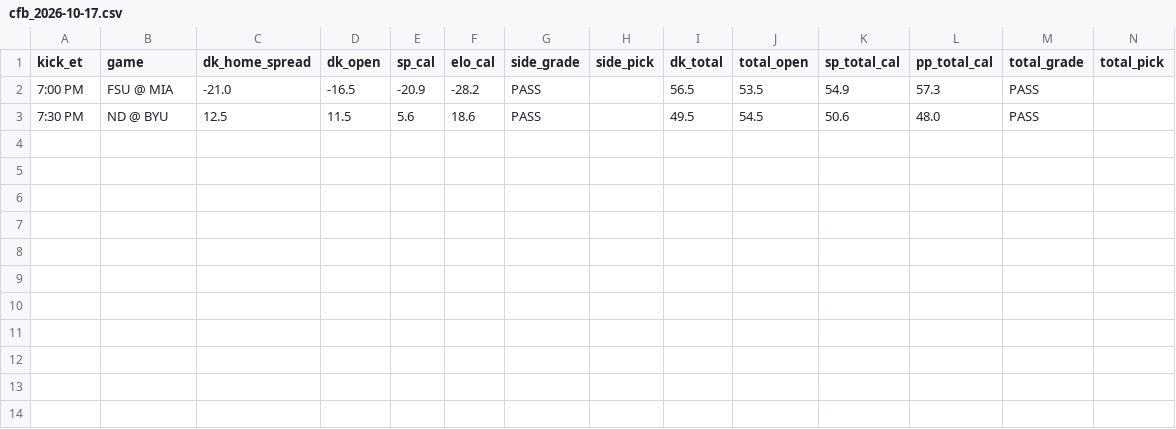
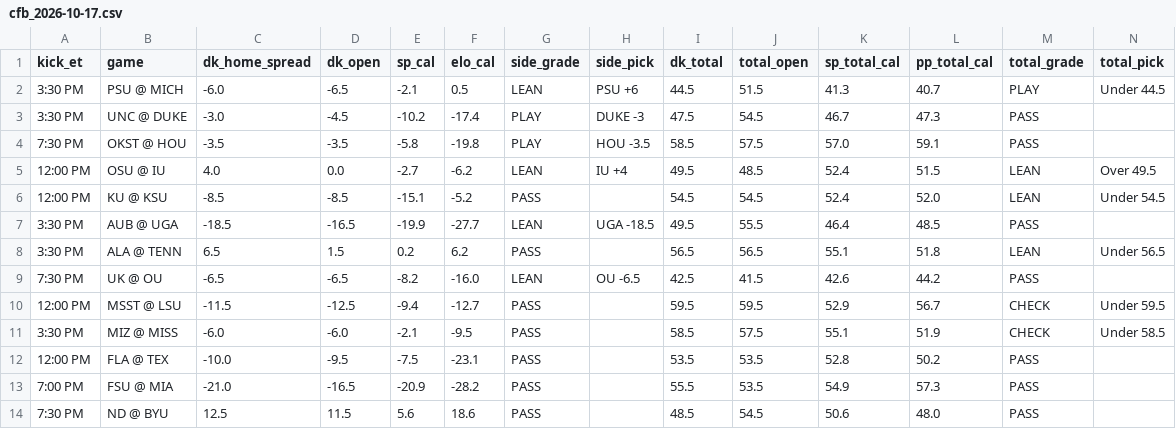
Before and after one commit to tdfarrell/betting-research, a CSV file: data/boards/cfb_2026-10-17.csv, drawn as a sheet; only a part is shown; addresses are those after the commit; rows hold the shown columns only; the diff names each change by its address in the sheet, - before the commit and + after, or states it on an @@ line.

```diff
--- a/data/boards/cfb_2026-10-17.csv
+++ b/data/boards/cfb_2026-10-17.csv
+row 2: 3:30 PM | PSU @ MICH | -6.0 | -6.5 | -2.1 | 0.5 | LEAN | PSU +6 | 44.5 | 51.5 | 41.3 | 40.7 | PLAY | Under 44.5
+row 3: 3:30 PM | UNC @ DUKE | -3.0 | -4.5 | -10.2 | -17.4 | PLAY | DUKE -3 | 47.5 | 54.5 | 46.7 | 47.3 | PASS
+row 4: 7:30 PM | OKST @ HOU | -3.5 | -3.5 | -5.8 | -19.8 | PLAY | HOU -3.5 | 58.5 | 57.5 | 57.0 | 59.1 | PASS
+row 5: 12:00 PM | OSU @ IU | 4.0 | 0.0 | -2.7 | -6.2 | LEAN | IU +4 | 49.5 | 48.5 | 52.4 | 51.5 | LEAN | Over 49.5
+row 6: 12:00 PM | KU @ KSU | -8.5 | -8.5 | -15.1 | -5.2 | PASS |  | 54.5 | 54.5 | 52.4 | 52.0 | LEAN | Under 54.5
+row 7: 3:30 PM | AUB @ UGA | -18.5 | -16.5 | -19.9 | -27.7 | LEAN | UGA -18.5 | 49.5 | 55.5 | 46.4 | 48.5 | PASS
+row 8: 3:30 PM | ALA @ TENN | 6.5 | 1.5 | 0.2 | 6.2 | PASS |  | 56.5 | 56.5 | 55.1 | 51.8 | LEAN | Under 56.5
+row 9: 7:30 PM | UK @ OU | -6.5 | -6.5 | -8.2 | -16.0 | LEAN | OU -6.5 | 42.5 | 41.5 | 42.6 | 44.2 | PASS
+row 10: 12:00 PM | MSST @ LSU | -11.5 | -12.5 | -9.4 | -12.7 | PASS |  | 59.5 | 59.5 | 52.9 | 56.7 | CHECK | Under 59.5
+row 11: 3:30 PM | MIZ @ MISS | -6.0 | -6.0 | -2.1 | -9.5 | PASS |  | 58.5 | 57.5 | 55.1 | 51.9 | CHECK | Under 58.5
+row 12: 12:00 PM | FLA @ TEX | -10.0 | -9.5 | -7.5 | -23.1 | PASS |  | 53.5 | 53.5 | 52.8 | 50.2 | PASS
-I13 (dk_total): 56.5
+I13 (dk_total): 55.5
-I14 (dk_total): 49.5
+I14 (dk_total): 48.5
```
Also changed, not shown: data/boards/nfl_2026_wk05.csv, data/odds/history_cfb.csv, 12 other files.
